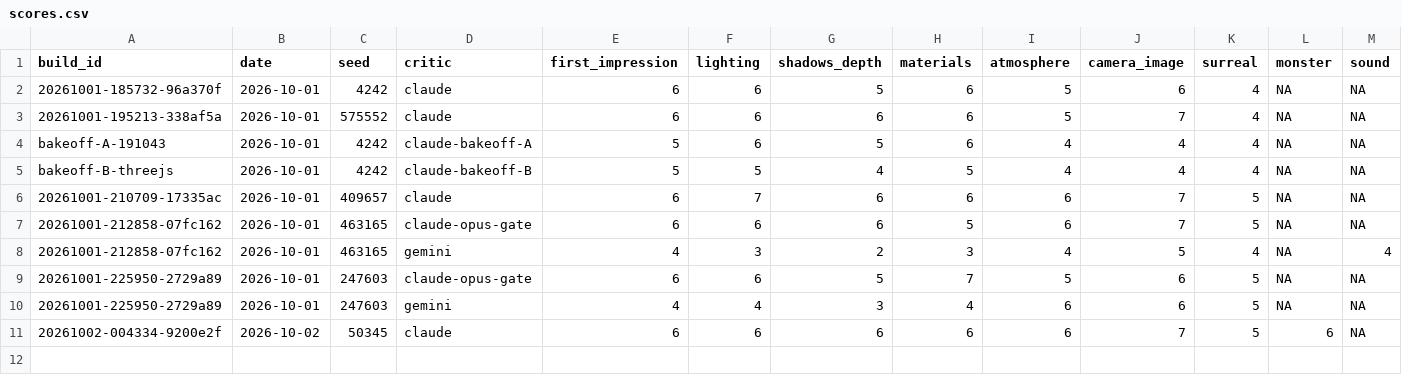
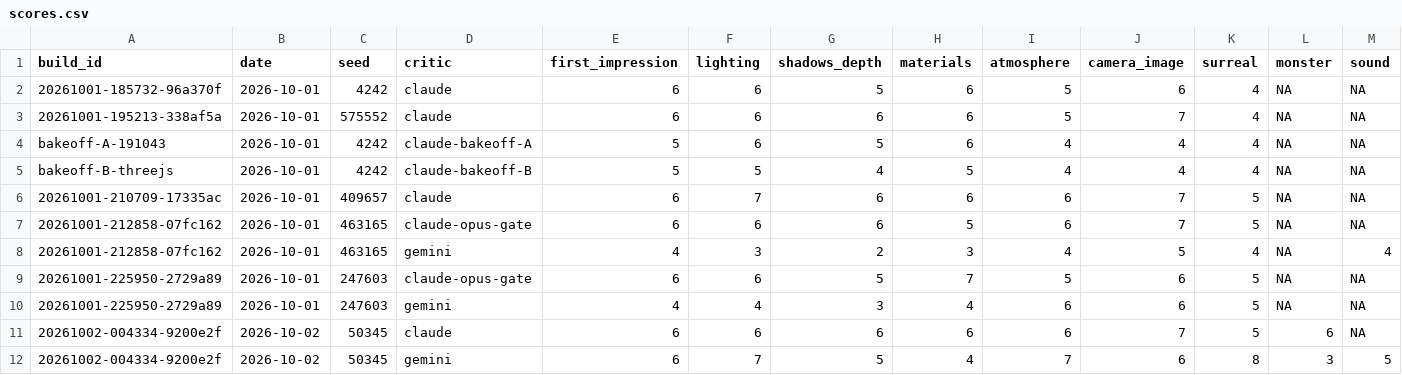
Before and after one commit to Samizdat-Publications/noclip, a CSV file: review/scores.csv, drawn as a sheet; only a part is shown; rows hold the shown columns only; the diff names each change by its address in the sheet, - before the commit and + after, or states it on an @@ line.

```diff
--- a/review/scores.csv
+++ b/review/scores.csv
+row 12: 20261002-004334-9200e2f | 2026-10-02 | 50345 | gemini | 6 | 7 | 5 | 4 | 7 | 6 | 8 | 3 | 5
```
Also changed, not shown: 6 other files.
